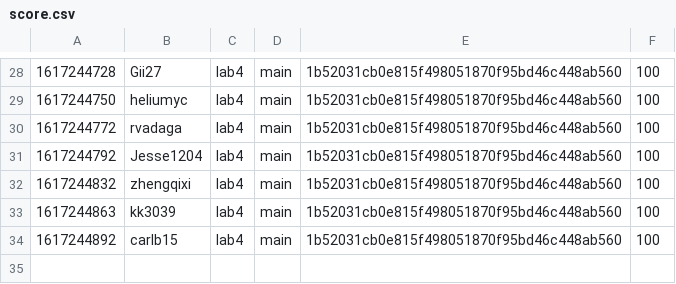
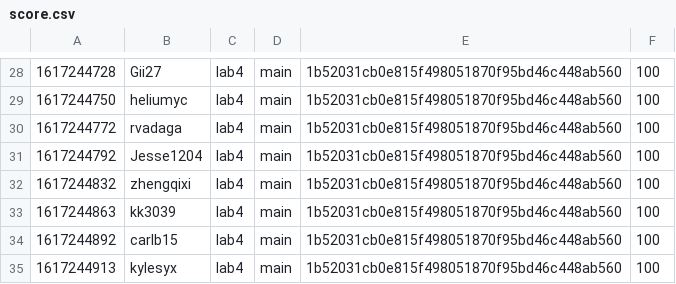
Before and after one commit to nyupcs/pcs-sp21-lab4-scoreboard, a CSV file: score.csv, drawn as a sheet; only a part is shown, gaps mark what is left out; the diff names each change by its address in the sheet, - before the commit and + after, or states it on an @@ line.

Commit message:
[Score] kylesyx +100
kylesyx attacked `main` 1b52031cb0e815f498051870f95bd46c448ab560 of lab4

```diff
--- a/score.csv
+++ b/score.csv
+row 35: 1617244913 | kylesyx | lab4 | main | 1b52031cb0e815f498051870f95bd46c448ab560 | 100
```
